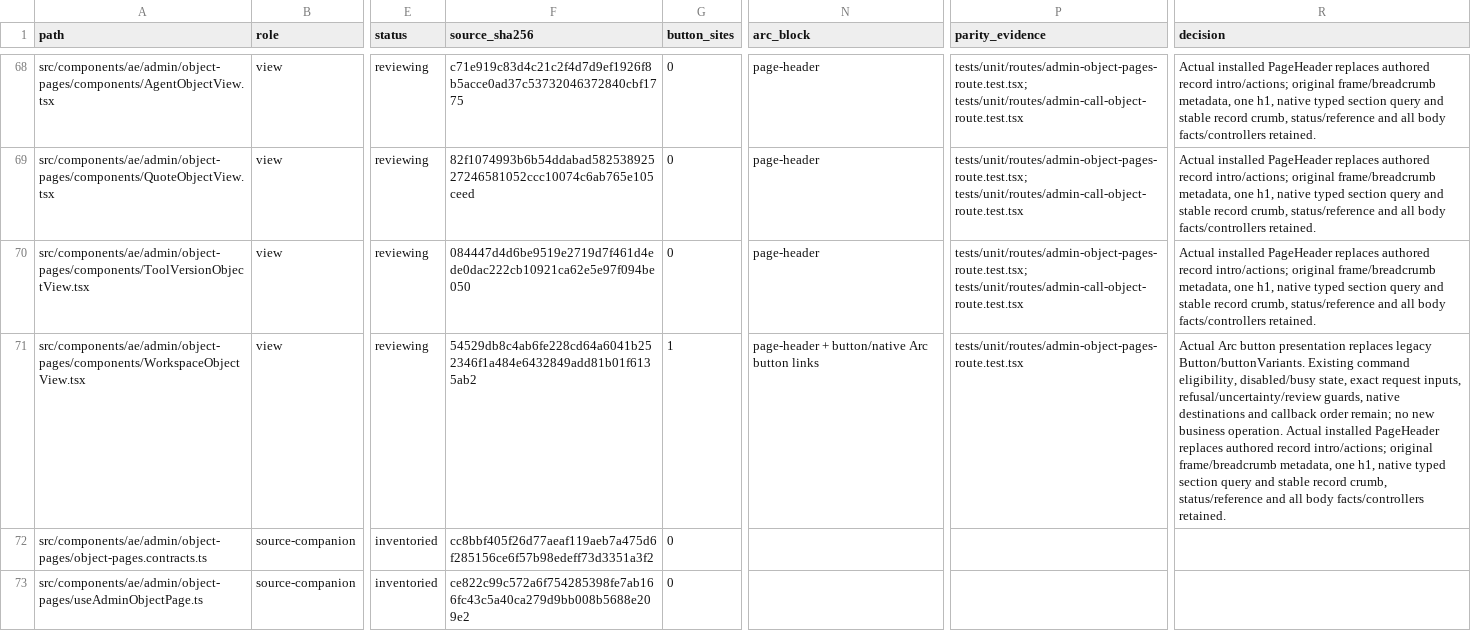
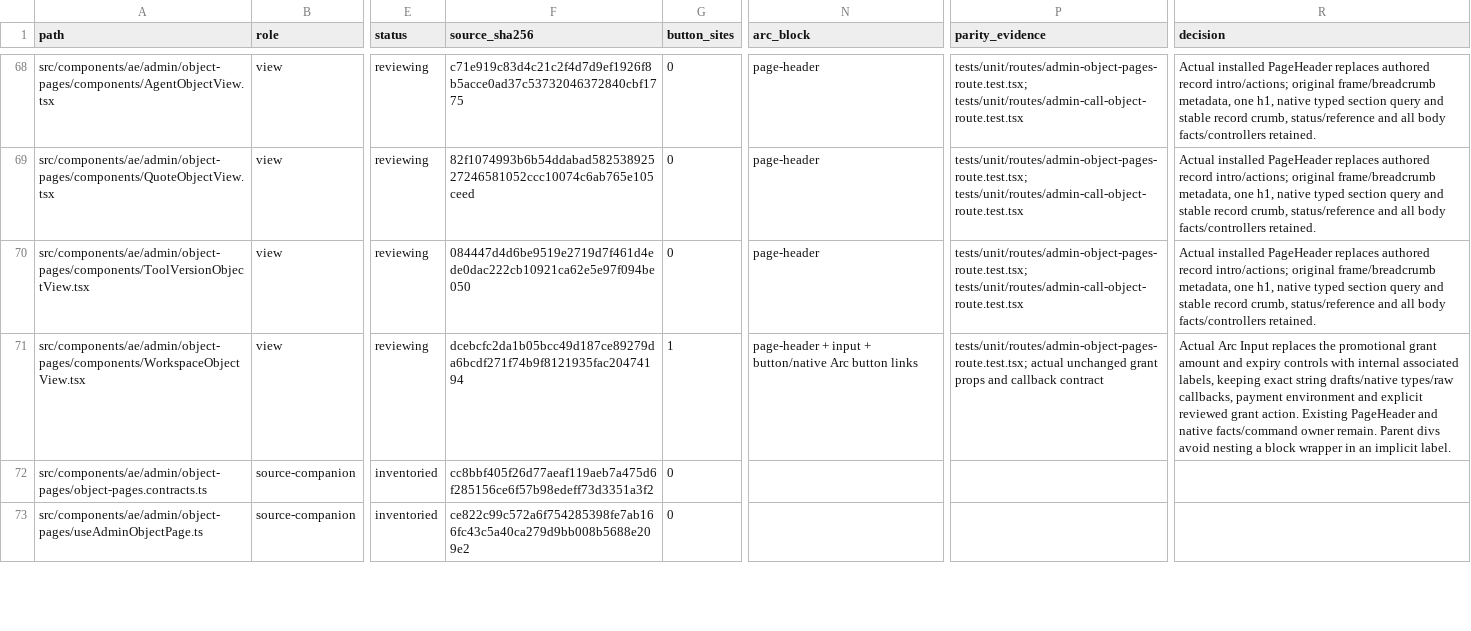
Before and after one commit to CreasyBear/Agentic-Economy, a CSV file: docs/designs/arc-ui-refactor/source-inventory.csv, drawn as a sheet; only a part is shown, gaps mark what is left out; the diff covers the shown part only; the diff names each change by its address in the sheet, - before the commit and + after, or states it on an @@ line.

Commit message:
refactor(ui): finish Arc form controls and correct settled receipt totals

```diff
--- a/docs/designs/arc-ui-refactor/source-inventory.csv
+++ b/docs/designs/arc-ui-refactor/source-inventory.csv
-F71 (source_sha256): 54529db8c4ab6fe228cd64a6041b252346f1a484e6432849add81b01f6135ab2
+F71 (source_sha256): dcebcfc2da1b05bcc49d187ce89279da6bcdf271f74b9f8121935fac20474194
-N71 (arc_block): page-header + button/native Arc…
+N71 (arc_block): page-header + input + button/native Arc…
-P71 (parity_evidence): tests/unit/routes/admin-object-pages-route.test.tsx
+P71 (parity_evidence): tests/unit/routes/admin-object-pages-route.test.tsx; actual unchanged grant props and callback contract
-R71 (decision): Actual Arc button presentation replaces legacy Button/buttonVariants. Existing command eligibility, disabled/busy state, exact request inputs, refusal/uncertainty/review guards, native destinations and callback order remain; no new business operation. Actual installed PageHeader replaces authored record intro/actions; original frame/breadcrumb metadata, one h1, native typed section query and stable record crumb, status/reference and all body facts/controllers retained.
+R71 (decision): Actual Arc Input replaces the promotional grant amount and expiry controls with internal associated labels, keeping exact string drafts/native types/raw callbacks, payment environment and explicit reviewed grant action. Existing PageHeader and native facts/command owner remain. Parent divs avoid nesting a block wrapper in an implicit label.
```
Also changed, not shown: 46 edited cells elsewhere in this file, 14 other files.
